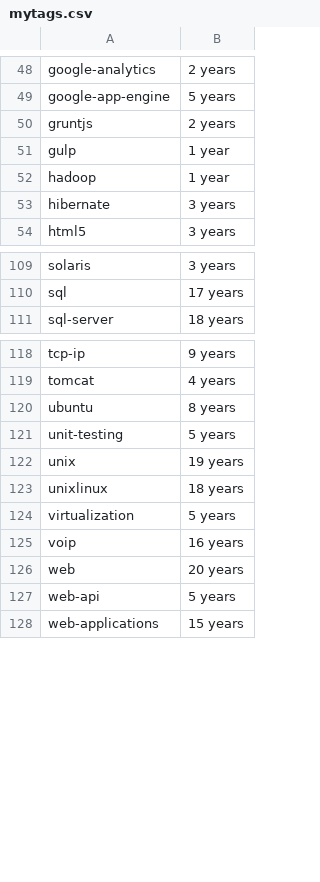
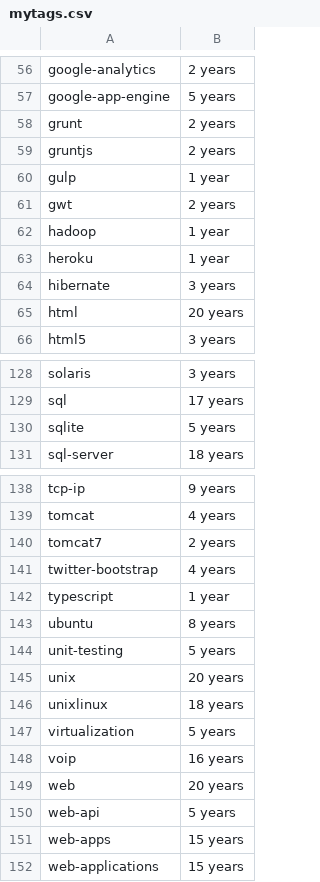
Before and after one commit to sinelga/jobprotractor, a CSV file: gojobextractor/mytags.csv, drawn as a sheet; only a part is shown, gaps mark what is left out; the diff covers the shown part only.

```diff
--- a/gojobextractor/mytags.csv
+++ b/gojobextractor/mytags.csv
@@ -49,6 +57,10 @@
 "google-app-engine","5 years"
+"grunt","2 years"
 "gruntjs","2 years"
 "gulp","1 year"
+"gwt","2 years"
 "hadoop","1 year"
+"heroku","1 year"
 "hibernate","3 years"
+"html","20 years"
 "html5","3 years"
@@ -110,2 +129,3 @@
 "sql","17 years"
+"sqlite","5 years"
 "sql-server","18 years"
@@ -119,5 +139,8 @@
 "tomcat","4 years"
+"tomcat7","2 years"
+"twitter-bootstrap","4 years"
+"typescript","1 year"
 "ubuntu","8 years"
 "unit-testing","5 years"
-"unix","19 years"
+"unix","20 years"
 "unixlinux","18 years"
@@ -127,2 +150,3 @@
 "web-api","5 years"
+"web-apps","15 years"
 "web-applications","15 years"
```
Also changed, not shown: 15 added rows and 5 edited cells elsewhere in this file, 19 other files.
